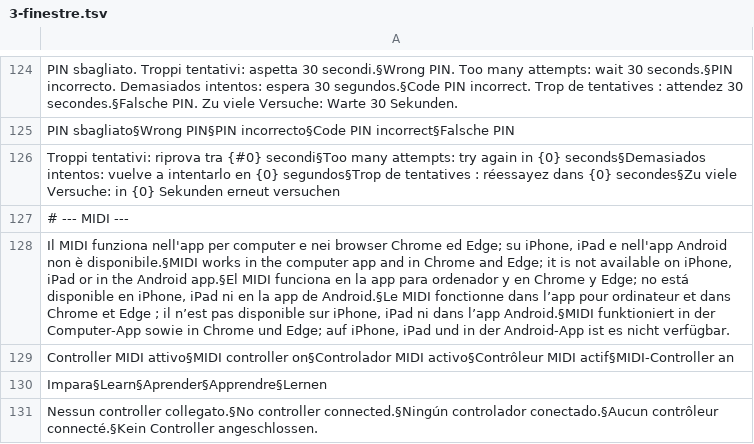
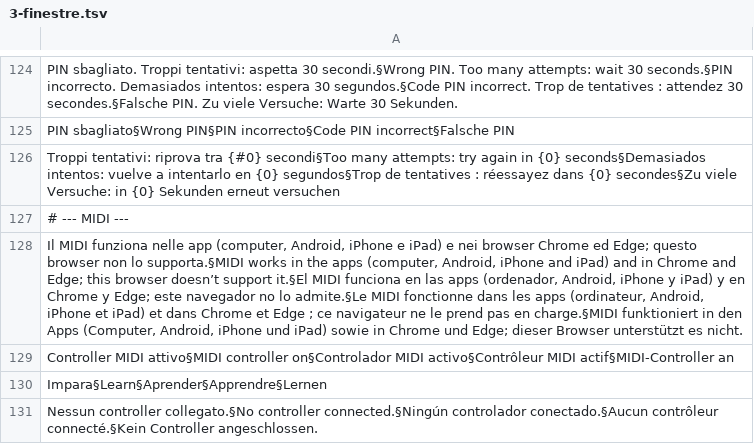
Before and after one commit to MarvelousSciacca/xair-mixer, a TSV file: tools/i18n/3-finestre.tsv, drawn as a sheet; only a part is shown, gaps mark what is left out; the diff names each change by its address in the sheet, - before the commit and + after, or states it on an @@ line.

```diff
--- a/tools/i18n/3-finestre.tsv
+++ b/tools/i18n/3-finestre.tsv
-A128: …MIDI funziona nell'app per computer e nei browser Chrome ed Edge; su iPhone, iPad e nell'app Android non è disponibile.§MIDI works in the computer app and in Chrome and Edge; it is not available on iPhone, iPad or in the Android app.§El MIDI funciona en la app para ordenador y en Chrome y Edge; no está disponible en iPhone, iPad ni en la app de Android.§Le MIDI fonctionne dans l’app pour ordinateur et dans Chrome et Edge ; il n’est pas disponible sur iPhone, iPad ni dans l’app Android.§MIDI funktioniert in der Computer-App sowie in Chrome und Edge; auf iPhone, iPad und in der Android-App ist es nicht verfügbar.
+A128: …MIDI funziona nelle app (computer, Android, iPhone e iPad) e nei browser Chrome ed Edge; questo browser non lo supporta.§MIDI works in the apps (computer, Android, iPhone and iPad) and in Chrome and Edge; this browser doesn’t support it.§El MIDI funciona en las apps (ordenador, Android, iPhone y iPad) y en Chrome y Edge; este navegador no lo admite.§Le MIDI fonctionne dans les apps (ordinateur, Android, iPhone et iPad) et dans Chrome et Edge ; ce navigateur ne le prend pas en charge.§MIDI funktioniert in den Apps (Computer, Android, iPhone und iPad) sowie in Chrome und Edge; dieser Browser unterstützt es nicht.
```
Also changed, not shown: 13 other files.
